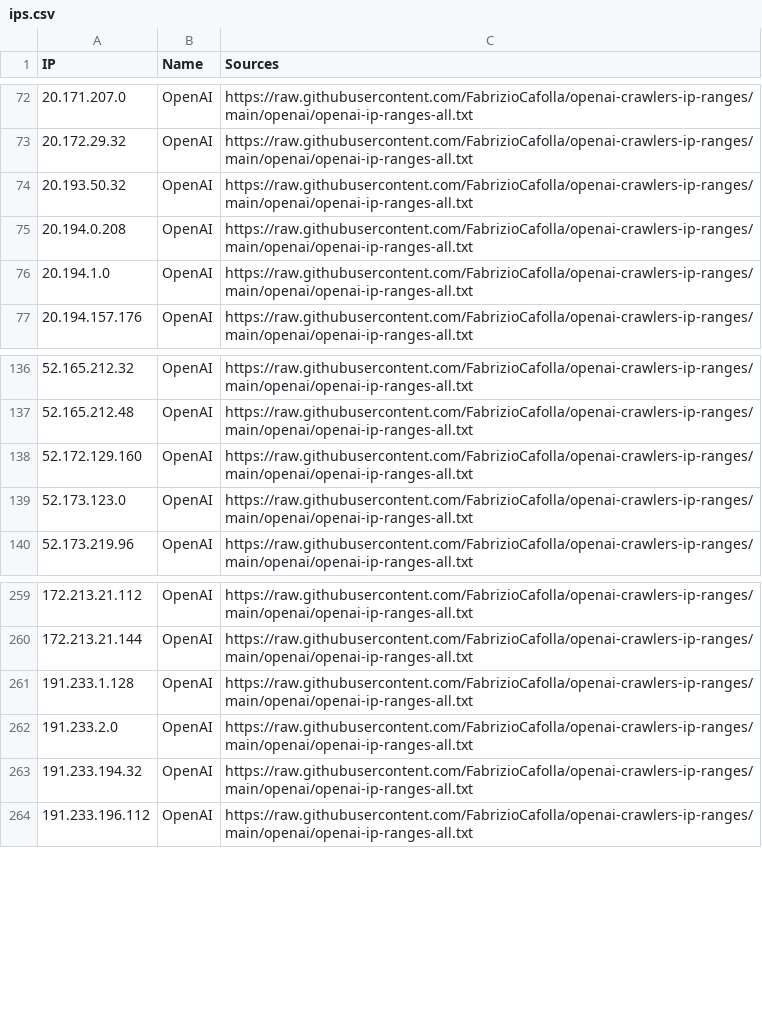
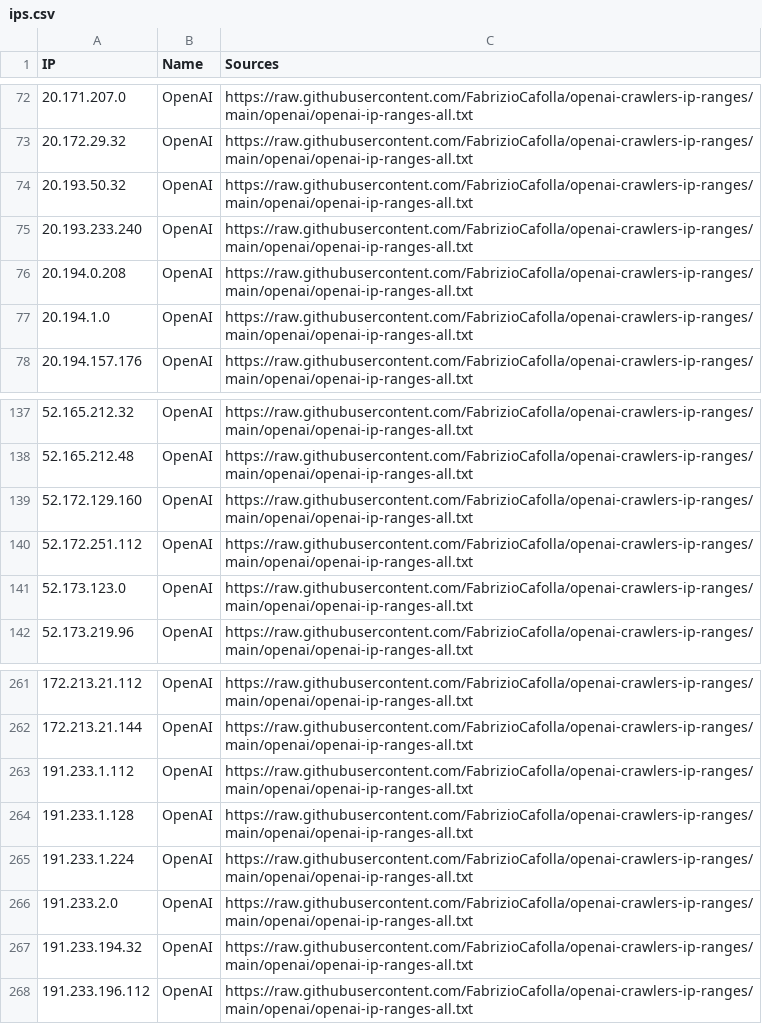
Before and after one commit to sefinek/known-bots-ip-whitelist, a CSV file: lists/openai/ips.csv, drawn as a sheet; only a part is shown, gaps mark what is left out.

Commit message:
Auto-update IP lists (9 modified files) - Mon, 16 Feb 2026 12:00:38 GMT

```diff
--- a/lists/openai/ips.csv
+++ b/lists/openai/ips.csv
@@ -74,2 +74,3 @@ IP,Name,Sources
 20.193.50.32,OpenAI,https://raw.githubusercontent.com/FabrizioCafolla/openai-crawlers-ip-ranges/main/openai/openai-ip-ranges-all.txt
+20.193.233.240,OpenAI,https://raw.githubusercontent.com/FabrizioCafolla/openai-crawlers-ip-ranges/main/openai/openai-ip-ranges-all.txt
 20.194.0.208,OpenAI,https://raw.githubusercontent.com/FabrizioCafolla/openai-crawlers-ip-ranges/main/openai/openai-ip-ranges-all.txt
@@ -138,2 +139,3 @@ IP,Name,Sources
 52.172.129.160,OpenAI,https://raw.githubusercontent.com/FabrizioCafolla/openai-crawlers-ip-ranges/main/openai/openai-ip-ranges-all.txt
+52.172.251.112,OpenAI,https://raw.githubusercontent.com/FabrizioCafolla/openai-crawlers-ip-ranges/main/openai/openai-ip-ranges-all.txt
 52.173.123.0,OpenAI,https://raw.githubusercontent.com/FabrizioCafolla/openai-crawlers-ip-ranges/main/openai/openai-ip-ranges-all.txt
@@ -260,3 +262,5 @@ IP,Name,Sources
 172.213.21.144,OpenAI,https://raw.githubusercontent.com/FabrizioCafolla/openai-crawlers-ip-ranges/main/openai/openai-ip-ranges-all.txt
+191.233.1.112,OpenAI,https://raw.githubusercontent.com/FabrizioCafolla/openai-crawlers-ip-ranges/main/openai/openai-ip-ranges-all.txt
 191.233.1.128,OpenAI,https://raw.githubusercontent.com/FabrizioCafolla/openai-crawlers-ip-ranges/main/openai/openai-ip-ranges-all.txt
+191.233.1.224,OpenAI,https://raw.githubusercontent.com/FabrizioCafolla/openai-crawlers-ip-ranges/main/openai/openai-ip-ranges-all.txt
 191.233.2.0,OpenAI,https://raw.githubusercontent.com/FabrizioCafolla/openai-crawlers-ip-ranges/main/openai/openai-ip-ranges-all.txt
```
Also changed, not shown: lists/webpagetestbot/ips.csv, 7 other files.
